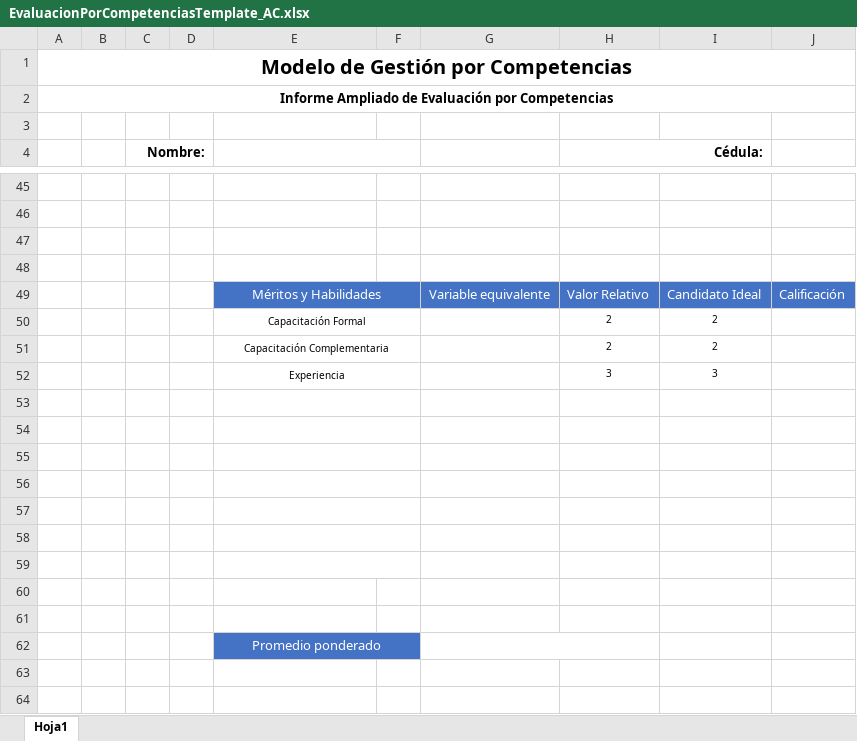
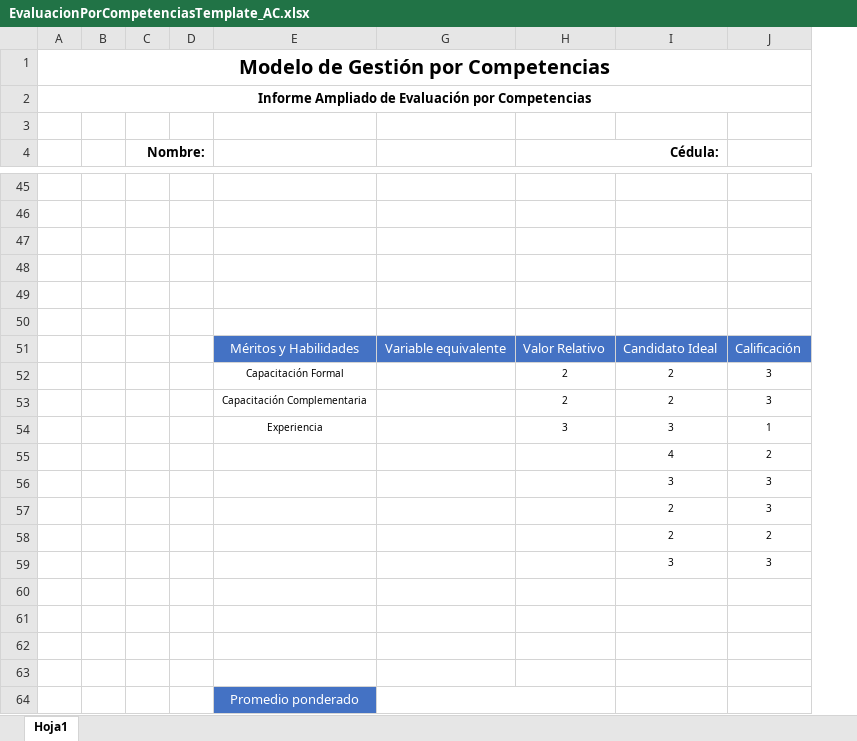
Before and after one commit to fquesada/uaca_carey, an Excel workbook: protected/modules/excel/templates/EvaluacionPorCompetenciasTemplate_AC.xlsx, sheet Hoja1, drawn as a sheet; only a part is shown, gaps mark what is left out; values as stored, in another font and other column widths than the file's, no borders; charts and pictures and table styles not drawn; removed rows and columns are numbered as before the commit, all else as after; the diff covers the shown part only; the diff names each change by its address in the sheet, - before the commit and + after, or states it on an @@ line.

```diff
--- a/protected/modules/excel/templates/EvaluacionPorCompetenciasTemplate_AC.xlsx (sheet Hoja1)
+++ b/protected/modules/excel/templates/EvaluacionPorCompetenciasTemplate_AC.xlsx (sheet Hoja1)
@@ column F hidden, rows 47-48: AC | 1.8 @@
-column J, row 49: Calificación
+column J, rows 51-59: Calificación | 3 | 3 | 1 | 2 | 3 | 3 | 2 | 3
-E4:F4 merged
-row 47:  |  |  |  |  | AC | ECE
+row 47: (empty)
-row 48:  |  |  |  |  | 1.8 | 1.1
+row 48: (empty)
+row 49:  |  |  |  |  |  | AC | ECE
+row 50:  |  |  |  |  |  | 2 | 1
-E49:F49 merged
-E50:F50 merged
-E51:F51 merged
-E52:F52 merged
-E53:F53 merged
-row 55: (empty)
+row 55:  |  |  |  |  |  |  | 4 | 2
-E54:F54 merged
-row 56: (empty)
+row 56:  |  |  |  |  |  |  | 3 | 3
-E55:F55 merged
-row 57: (empty)
+row 57:  |  |  |  |  |  |  | 2 | 3
-E56:F56 merged
-row 58: (empty)
+row 58:  |  |  |  |  |  |  | 2 | 2
-E57:F57 merged
-row 59: (empty)
+row 59:  |  |  |  |  |  |  | 3 | 3
-E58:F58 merged
-E59:F59 merged
-E62:F62 merged
```
Also changed, not shown: merged cells elsewhere in this sheet, hidden cells, charts or pictures, protected/modules/excel/templates/EvaluacionPorCompetenciasTemplate.xlsx, 1 other file.
